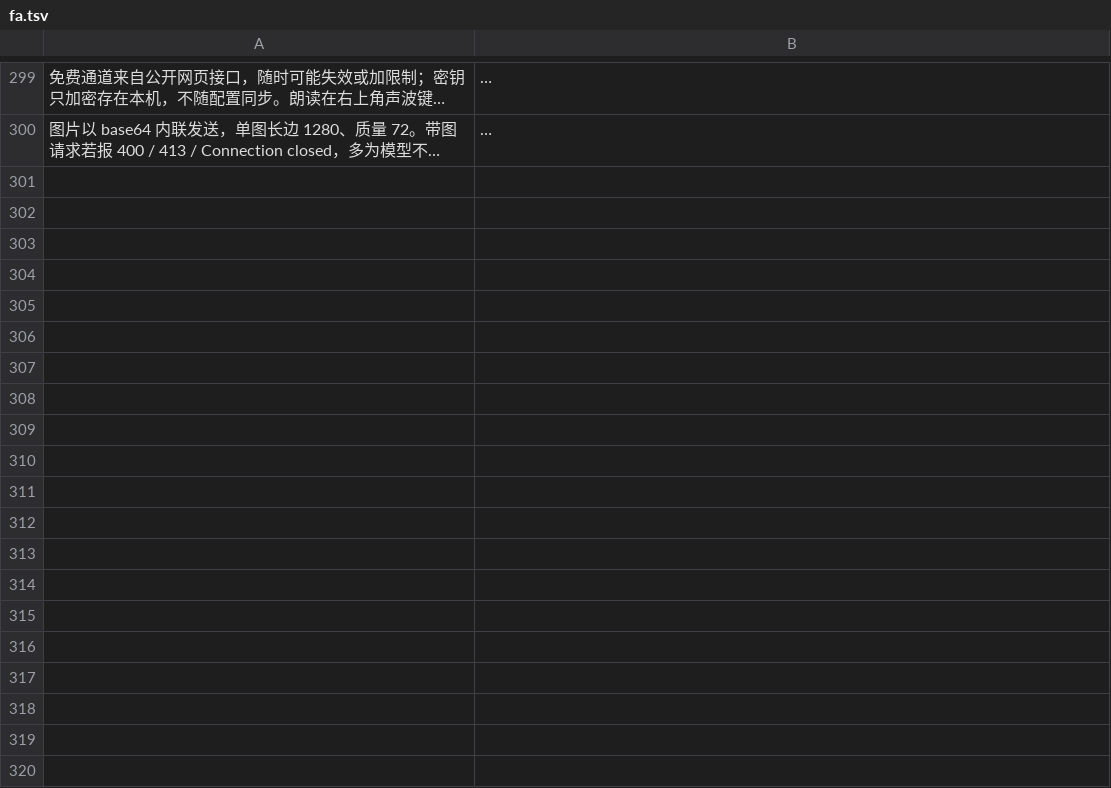
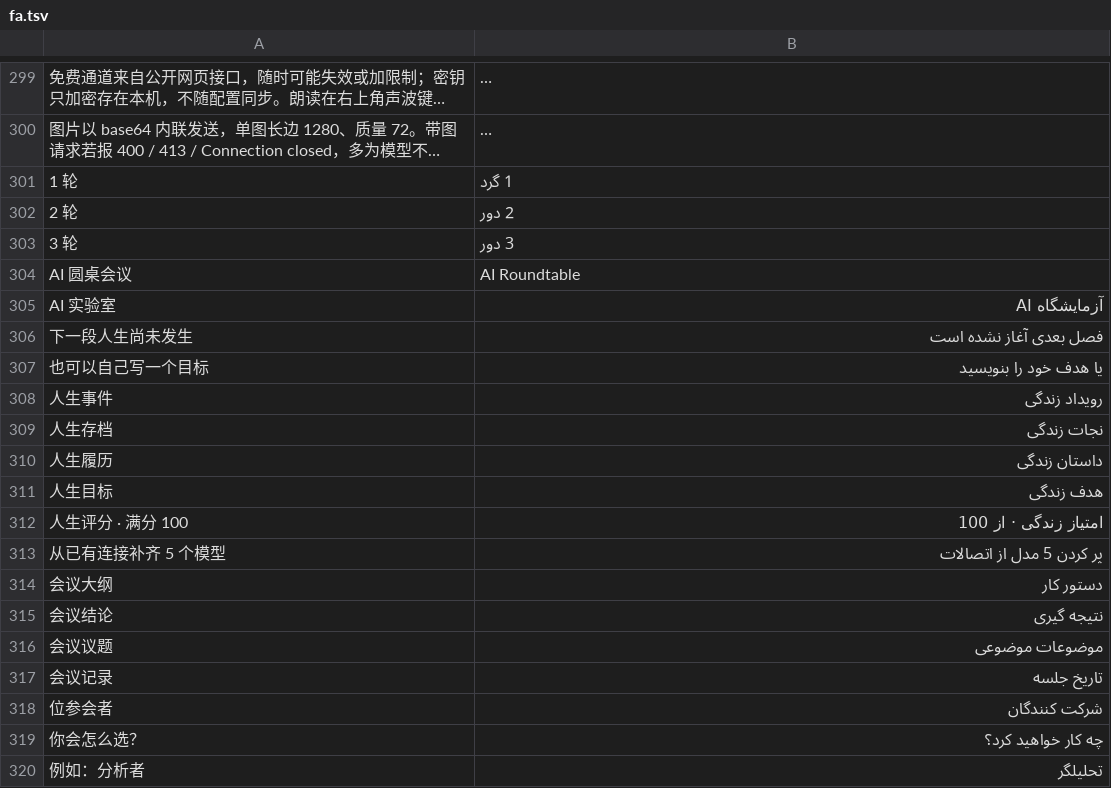
Before and after one commit to asujdgg/aigent, a TSV file: assets/i18n/fa.tsv, drawn as a sheet; only a part is shown, gaps mark what is left out; long unchanged cells end in …; the diff covers the shown part only; the diff names each change by its address in the sheet, - before the commit and + after, or states it on an @@ line.

```diff
--- a/assets/i18n/fa.tsv
+++ b/assets/i18n/fa.tsv
+row 301: 1 轮 | 1 گرد
+row 302: 2 轮 | 2 دور
+row 303: 3 轮 | 3 دور
+row 304: AI 圆桌会议 | AI Roundtable
+row 305: AI 实验室 | آزمایشگاه AI
+row 306: 下一段人生尚未发生 | فصل بعدی آغاز نشده است
+row 307: 也可以自己写一个目标 | یا هدف خود را بنویسید
+row 308: 人生事件 | رویداد زندگی
+row 309: 人生存档 | نجات زندگی
+row 310: 人生履历 | داستان زندگی
+row 311: 人生目标 | هدف زندگی
+row 312: 人生评分 · 满分 100 | امتیاز زندگی · از 100
+row 313: 从已有连接补齐 5 个模型 | پر کردن 5 مدل از اتصالات
+row 314: 会议大纲 | دستور کار
+row 315: 会议结论 | نتیجه گیری
+row 316: 会议议题 | موضوعات موضوعی
+row 317: 会议记录 | تاریخ جلسه
+row 318: 位参会者 | شرکت کنندگان
+row 319: 你会怎么选？ | چه کار خواهید کرد؟
+row 320: 例如：分析者 | تحلیلگر
```
Also changed, not shown: 79 added rows elsewhere in this file, assets/i18n/bg.tsv, assets/i18n/el.tsv, 55 other files.
